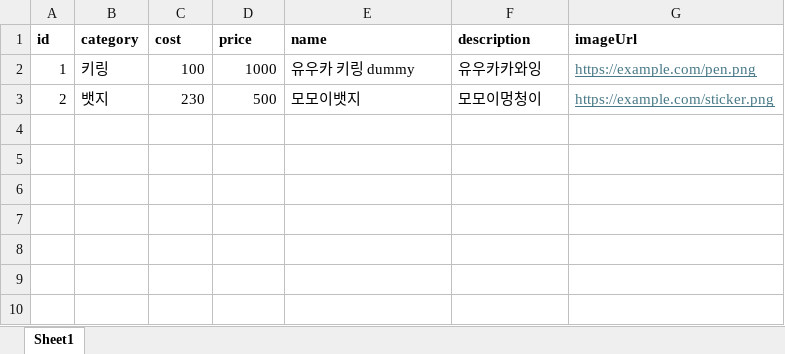
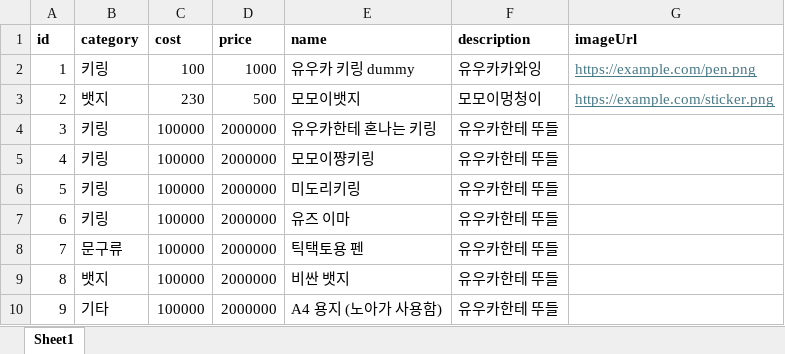
Before and after one commit to oRE-o/Whipping-selllog, an Excel workbook: DummyFileList.xlsx, sheet Sheet1, drawn as a sheet; values as stored, in another font and other column widths than the file's, no borders; the diff names each change by its address in the sheet, - before the commit and + after, or states it on an @@ line.

```diff
--- a/DummyFileList.xlsx (sheet Sheet1)
+++ b/DummyFileList.xlsx (sheet Sheet1)
+row 4: 3 | 키링 | 100000 | 2000000 | 유우카한테 혼나는 키링 | 유우카한테 뚜들
+row 5: 4 | 키링 | 100000 | 2000000 | 모모이쨩키링 | 유우카한테 뚜들
+row 6: 5 | 키링 | 100000 | 2000000 | 미도리키링 | 유우카한테 뚜들
+row 7: 6 | 키링 | 100000 | 2000000 | 유즈 이마 | 유우카한테 뚜들
+row 8: 7 | 문구류 | 100000 | 2000000 | 틱택토용 펜 | 유우카한테 뚜들
+row 9: 8 | 뱃지 | 100000 | 2000000 | 비싼 뱃지 | 유우카한테 뚜들
+row 10: 9 | 기타 | 100000 | 2000000 | A4 용지 (노아가 사용함) | 유우카한테 뚜들
```
Also changed, not shown: 3 other files.
